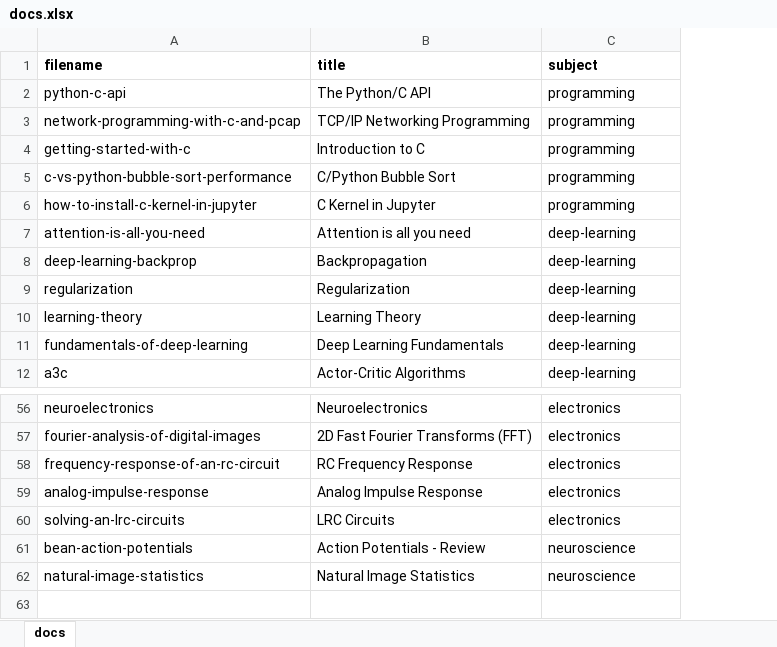
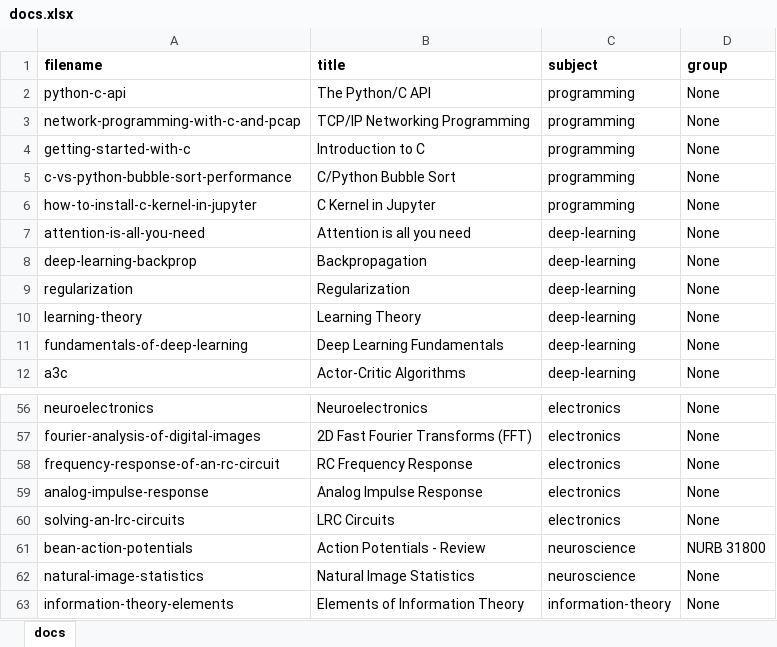
Before and after one commit to cwseitz/cwseitz.github.io-docs, an Excel workbook: docs/docs.xlsx, sheet docs, drawn as a sheet; only a part is shown, gaps mark what is left out; values as stored, in another font and other column widths than the file's, no borders; the diff names each change by its address in the sheet, - before the commit and + after, or states it on an @@ line.

```diff
--- a/docs/docs.xlsx (sheet docs)
+++ b/docs/docs.xlsx (sheet docs)
+column D (group), rows 2-12: all None; rows 56-62: None | None | None | None | None | NURB 31800 | None
+row 63: information-theory-elements | Elements of Information Theory | information-theory | None
```
Also changed, not shown: 3 other files.
